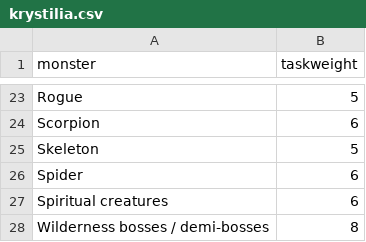
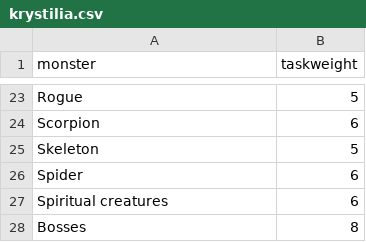
Before and after one commit to bartvdbraak/SlayerWeightCalculator, a CSV file: data/krystilia.csv, drawn as a sheet; only a part is shown, gaps mark what is left out.

Commit message:
ajax call json data renderer

```diff
--- a/data/krystilia.csv
+++ b/data/krystilia.csv
@@ -27,2 +27,2 @@ Spider,6
 Spiritual creatures,6
-Wilderness bosses / demi-bosses,8
+Bosses,8
```
Also changed, not shown: 5 other files.
